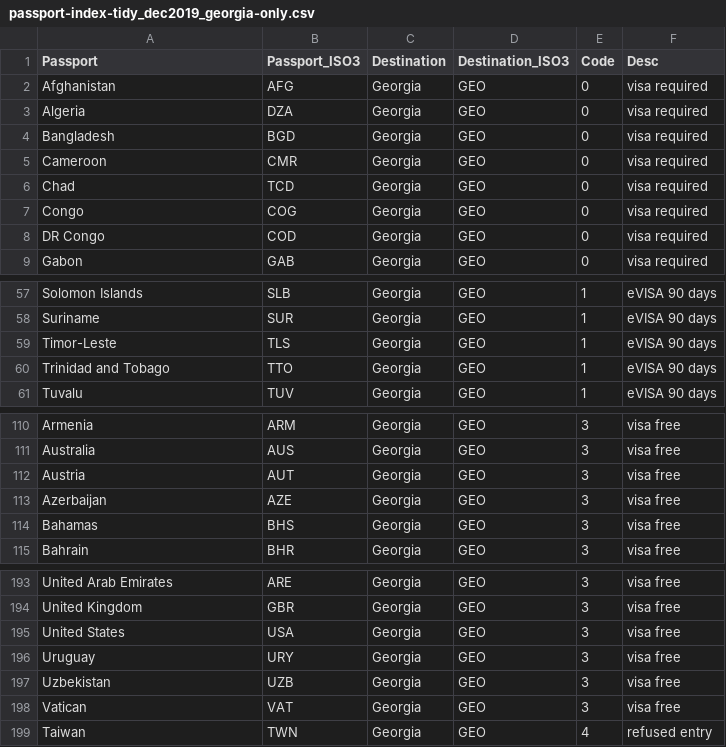
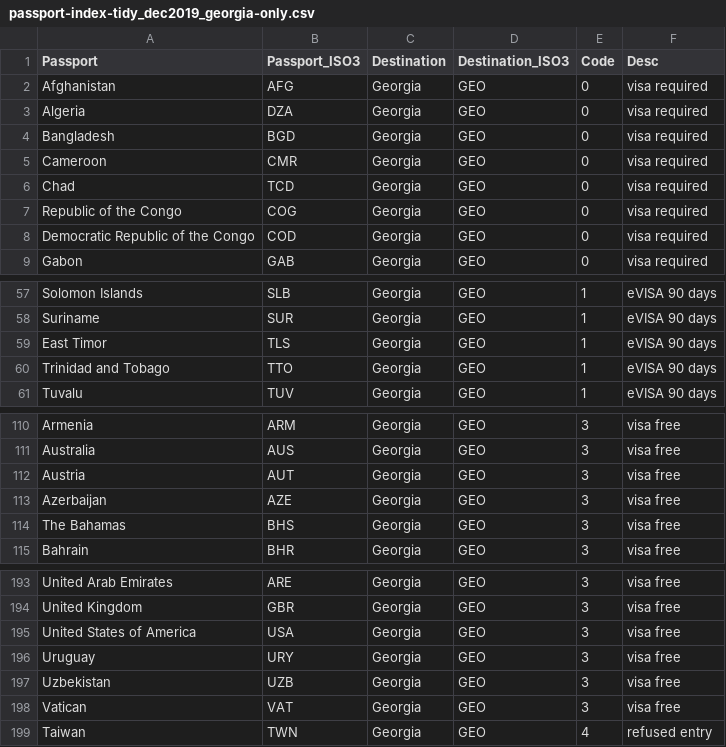
Before and after one commit to 1anong/fit3179_visualisation2, a CSV file: data/passport-index-tidy_dec2019_georgia-only.csv, drawn as a sheet; only a part is shown, gaps mark what is left out.

Commit message:
Update passport-index-tidy_dec2019_georgia-only.csv

```diff
--- a/data/passport-index-tidy_dec2019_georgia-only.csv
+++ b/data/passport-index-tidy_dec2019_georgia-only.csv
@@ -6,4 +6,4 @@ Cameroon,CMR,Georgia,GEO,0,visa required
 Chad,TCD,Georgia,GEO,0,visa required
-Congo,COG,Georgia,GEO,0,visa required
-DR Congo,COD,Georgia,GEO,0,visa required
+Republic of the Congo,COG,Georgia,GEO,0,visa required
+Democratic Republic of the Congo,COD,Georgia,GEO,0,visa required
 Gabon,GAB,Georgia,GEO,0,visa required
@@ -58,3 +58,3 @@ Solomon Islands,SLB,Georgia,GEO,1,eVISA 90 days
 Suriname,SUR,Georgia,GEO,1,eVISA 90 days
-Timor-Leste,TLS,Georgia,GEO,1,eVISA 90 days
+East Timor,TLS,Georgia,GEO,1,eVISA 90 days
 Trinidad and Tobago,TTO,Georgia,GEO,1,eVISA 90 days
@@ -113,3 +113,3 @@ Austria,AUT,Georgia,GEO,3,visa free
 Azerbaijan,AZE,Georgia,GEO,3,visa free
-Bahamas,BHS,Georgia,GEO,3,visa free
+The Bahamas,BHS,Georgia,GEO,3,visa free
 Bahrain,BHR,Georgia,GEO,3,visa free
@@ -194,3 +194,3 @@ United Arab Emirates,ARE,Georgia,GEO,3,visa free
 United Kingdom,GBR,Georgia,GEO,3,visa free
-United States,USA,Georgia,GEO,3,visa free
+United States of America,USA,Georgia,GEO,3,visa free
 Uruguay,URY,Georgia,GEO,3,visa free
```
